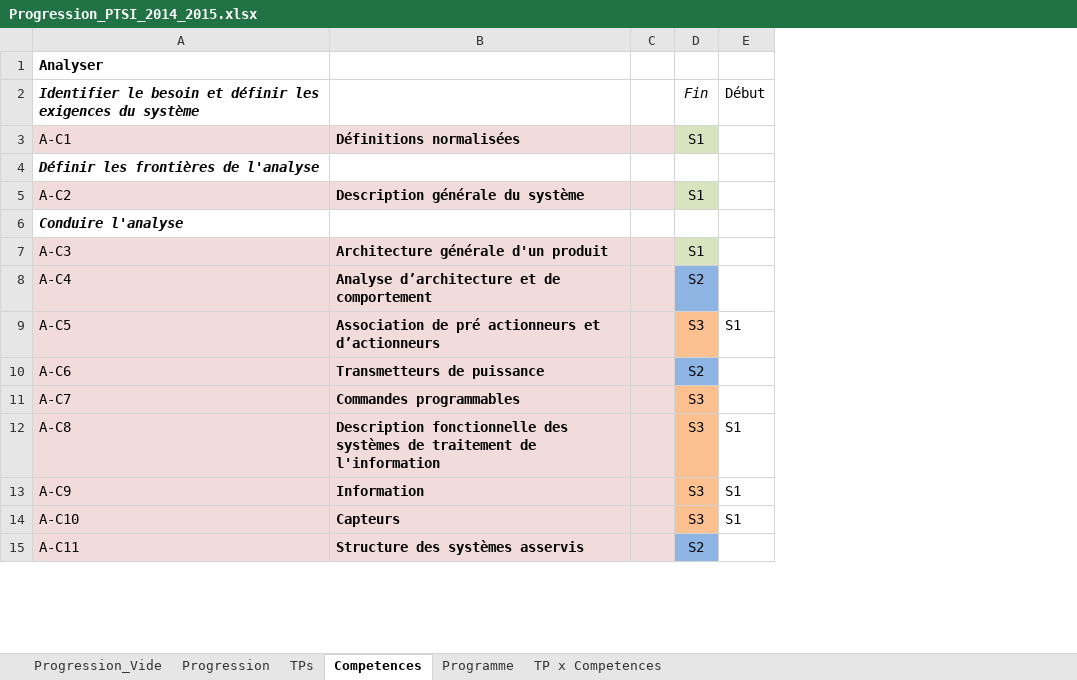
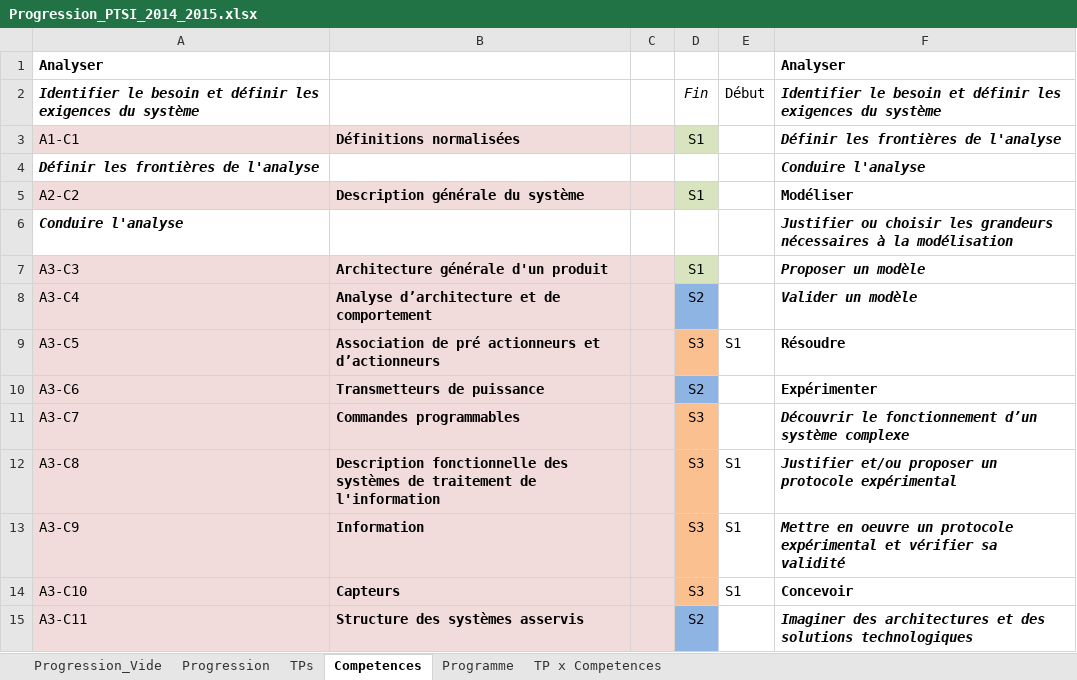
Before and after one commit to xpessoles/PTSI, an Excel workbook: Progression/Progression_PTSI_2014_2015.xlsx, sheet Competences, drawn as a sheet; only a part is shown; values as stored, in another font and other column widths than the file's, no borders; the diff covers the shown part only; the diff names each change by its address in the sheet, - before the commit and + after, or states it on an @@ line.

```diff
--- a/Progression/Progression_PTSI_2014_2015.xlsx (sheet Competences)
+++ b/Progression/Progression_PTSI_2014_2015.xlsx (sheet Competences)
+column F, rows 1-15: Analyser | Identifier le besoin et définir les exigences du système | Définir les frontières de l'analyse | Conduire l'analyse | Modéliser | Justifier ou choisir les grandeurs nécessaires à la modélisation | Proposer un modèle | Valider un modèle | Résoudre | Expérimenter | Découvrir le fonctionnement d’un système complexe | Justifier et/ou proposer un protocole expérimental | Mettre en oeuvre un protocole expérimental et vérifier sa validité | Concevoir | Imaginer des architectures et des solutions technologiques
-A3: A-C1
+A3: A1-C1
-A5: A-C2
+A5: A2-C2
-A7: A-C3
+A7: A3-C3
-A8: A-C4
+A8: A3-C4
-A9: A-C5
+A9: A3-C5
-A10: A-C6
+A10: A3-C6
-A11: A-C7
+A11: A3-C7
-A12: A-C8
+A12: A3-C8
-A13: A-C9
+A13: A3-C9
-A14: A-C10
+A14: A3-C10
-A15: A-C11
+A15: A3-C11
```
Also changed, not shown: 37 edited cells elsewhere in this sheet, sheet Programme, sheet Progression.
